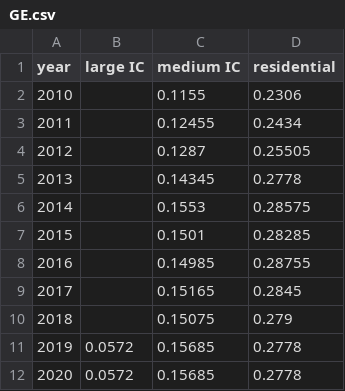
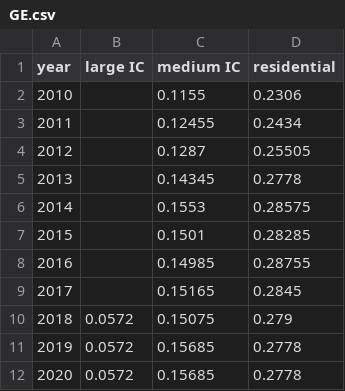
Before and after one commit to AlainPasqualini/streamlit-example, a CSV file: GE.csv, drawn as a sheet.

Commit message:
Update GE.csv

```diff
--- a/GE.csv
+++ b/GE.csv
@@ -9,3 +9,3 @@
 2017,,0.15165,0.2845
-2018,,0.15075,0.279
+2018,0.0572,0.15075,0.279
 2019,0.0572,0.15685,0.2778
```
